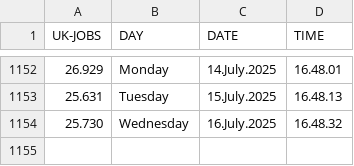
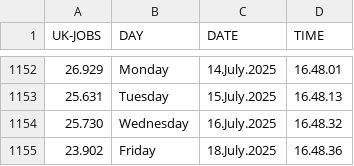
Before and after one commit to J0hn-B/bash_scraper, a CSV file: data.csv, drawn as a sheet; only a part is shown, gaps mark what is left out.

```diff
--- a/data.csv
+++ b/data.csv
@@ -1154 +1154,2 @@ UK-JOBS, DAY, DATE, TIME
 25.730 , Wednesday , 16.July.2025 , 16.48.32
+23.902 , Friday , 18.July.2025 , 16.48.36
```
